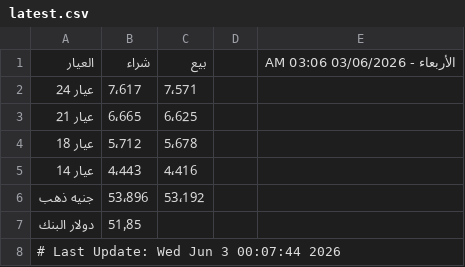
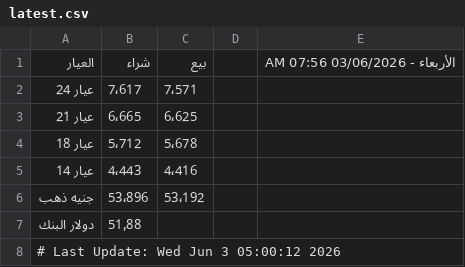
Before and after one commit to abodaapp-hash/sheet-fetcher, a CSV file: data/latest.csv, drawn as a sheet.

```diff
--- a/data/latest.csv
+++ b/data/latest.csv
@@ -1,2 +1,2 @@
-العيار,شراء,بيع,,الأربعاء - 03/06/2026 03:06 AM
+العيار,شراء,بيع,,الأربعاء - 03/06/2026 07:56 AM
 عيار 24 ,7٬617,7٬571,,
@@ -6,3 +6,3 @@
 جنيه ذهب,53٬896,53٬192,,
-دولار البنك,51٫85,,,
-# Last Update: Wed Jun  3 00:07:44 2026
+دولار البنك,51٫88,,,
+# Last Update: Wed Jun  3 05:00:12 2026
```
